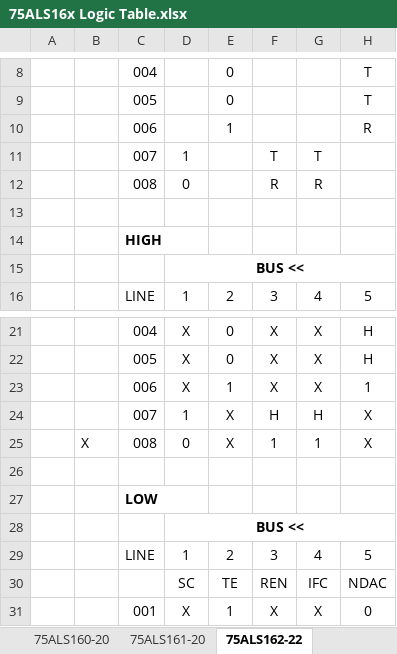
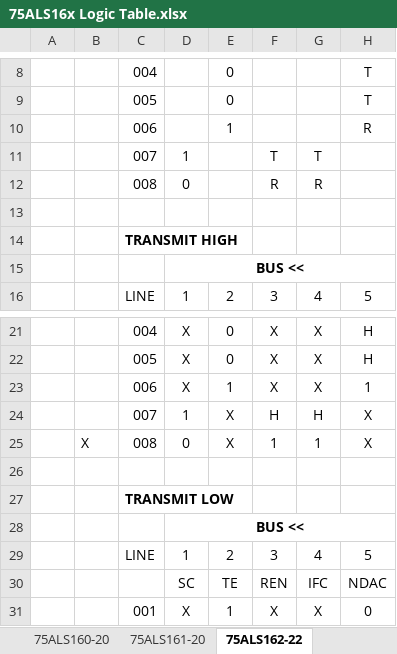
Before and after one commit to azrieltomas/75ALS16xLogic, an Excel workbook: 75ALS16x Logic Table.xlsx, sheet 75ALS162-22, drawn as a sheet; only a part is shown, gaps mark what is left out; values as stored, in another font and other column widths than the file's, no borders; the diff names each change by its address in the sheet, - before the commit and + after, or states it on an @@ line.

```diff
--- a/75ALS16x Logic Table.xlsx (sheet 75ALS162-22)
+++ b/75ALS16x Logic Table.xlsx (sheet 75ALS162-22)
-C14: HIGH
+C14: TRANSMIT HIGH
-C27: LOW
+C27: TRANSMIT LOW
```
Also changed, not shown: sheet 75ALS161-20, sheet 75ALS162-24, 1 other file.
